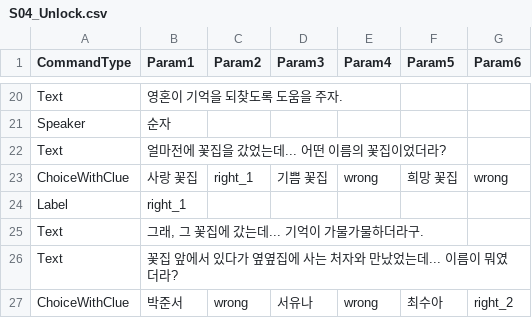
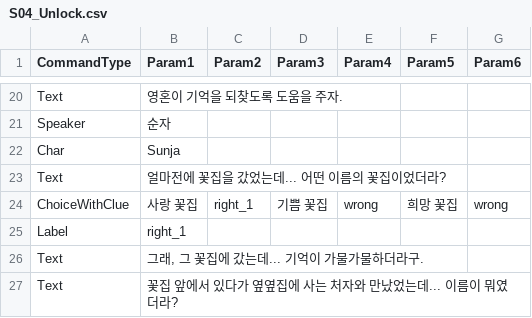
Before and after one commit to devAdaid/WaveStory, a CSV file: Assets/Resources/Dialogues/S04_Unlock.csv, drawn as a sheet; only a part is shown, gaps mark what is left out; the shorter side is filled out with more unchanged rows.

```diff
--- a/Assets/Resources/Dialogues/S04_Unlock.csv
+++ b/Assets/Resources/Dialogues/S04_Unlock.csv
@@ -21,2 +21,3 @@ Text,영혼이 기억을 되찾도록 도움을 주자.,,,,,
 Speaker,순자,,,,,
+Char,Sunja,,,,,
 Text,얼마전에 꽃집을 갔었는데... 어떤 이름의 꽃집이었더라?,,,,,
```
Also changed, not shown: Assets/Resources/Dialogues/S02_Unlock.csv, Assets/Resources/Dialogues/S03_Unlock.csv, 4 other files.
